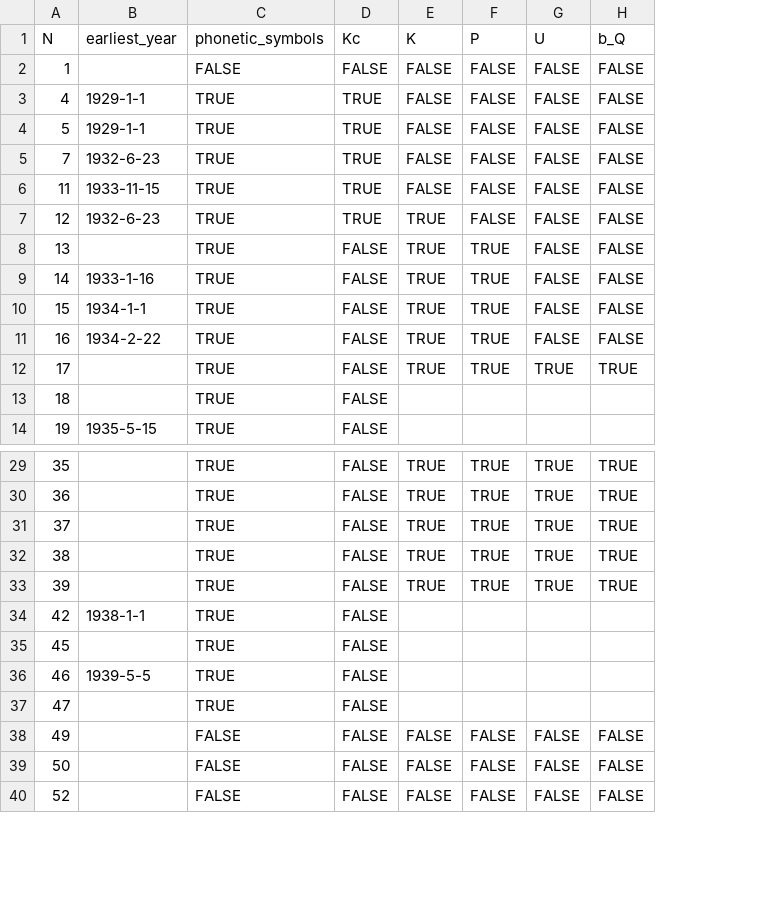
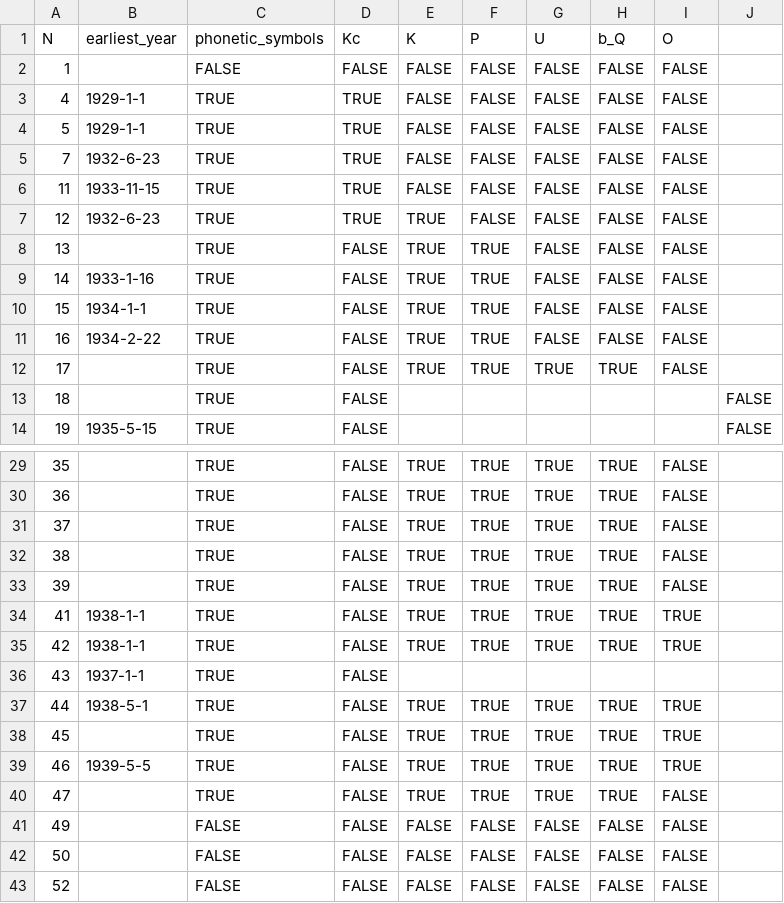
Before and after one commit to jemmybutton/tenevil, a CSV file: stats/file_properties.csv, drawn as a sheet; only a part is shown, gaps mark what is left out; addresses are those after the commit; the diff names each change by its address in the sheet, - before the commit and + after, or states it on an @@ line.

Commit message:
updated stats

```diff
--- a/stats/file_properties.csv
+++ b/stats/file_properties.csv
+column I (O), rows 2-12: all FALSE; rows 29-33: all FALSE; row 35: TRUE; rows 38-43: TRUE | TRUE | FALSE | FALSE | FALSE | FALSE
+column J, rows 13-14: FALSE | FALSE
+row 34: 41 | 1938-1-1 | TRUE | FALSE | TRUE | TRUE | TRUE | TRUE | TRUE
-E35 (K): (empty)
+E35 (K): TRUE
-F35 (P): (empty)
+F35 (P): TRUE
-G35 (U): (empty)
+G35 (U): TRUE
-H35 (b_Q): (empty)
+H35 (b_Q): TRUE
+row 36: 43 | 1937-1-1 | TRUE | FALSE
+row 37: 44 | 1938-5-1 | TRUE | FALSE | TRUE | TRUE | TRUE | TRUE | TRUE
-E38:E40 (K): (empty)
+E38:E40 (K): TRUE
-F38:F40 (P): (empty)
+F38:F40 (P): TRUE
-G38:G40 (U): (empty)
+G38:G40 (U): TRUE
-H38:H40 (b_Q): (empty)
+H38:H40 (b_Q): TRUE
```
Also changed, not shown: stats/dating.csv.
